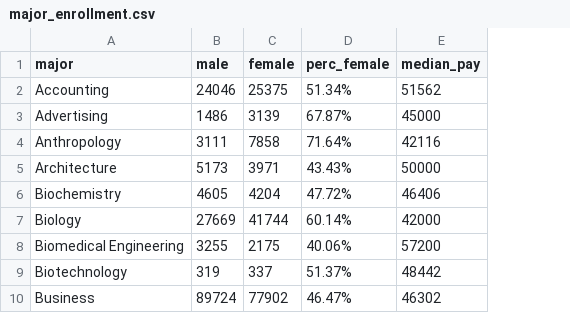
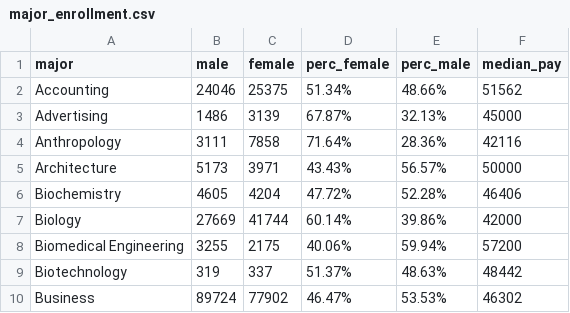
Before and after one commit to johnnzhou/Final-Project, a CSV file: data/major_enrollment.csv, drawn as a sheet; only a part is shown; the diff names each change by its address in the sheet, - before the commit and + after, or states it on an @@ line.

```diff
--- a/data/major_enrollment.csv
+++ b/data/major_enrollment.csv
+column E (perc_male), rows 2-10: 48.66% | 32.13% | 28.36% | 56.57% | 52.28% | 39.86% | 59.94% | 48.63% | 53.53%
```
Also changed, not shown: 3 other files.
